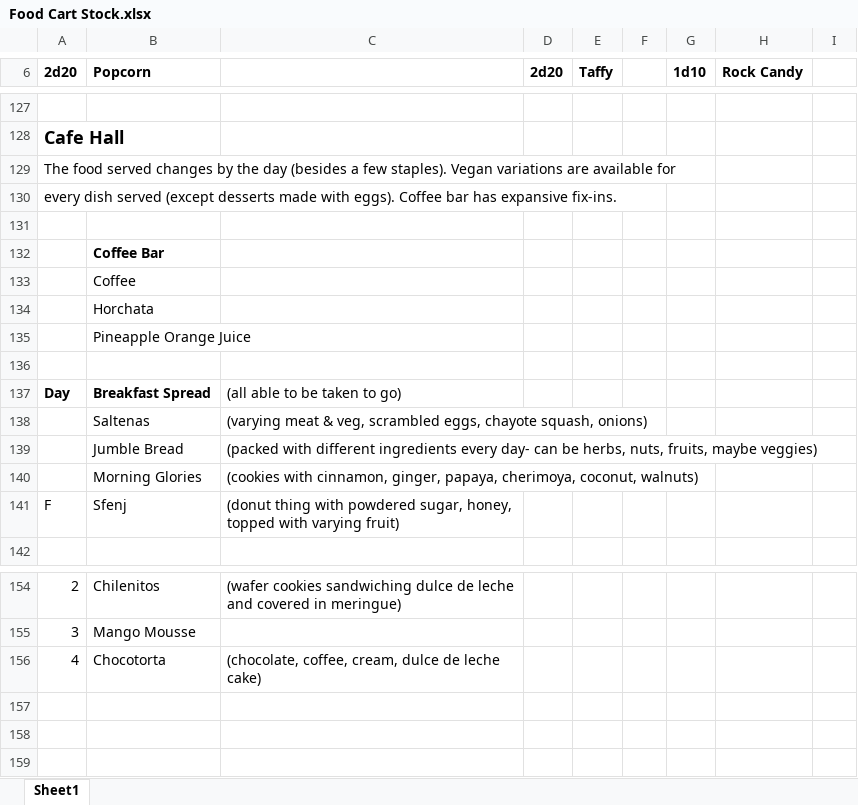
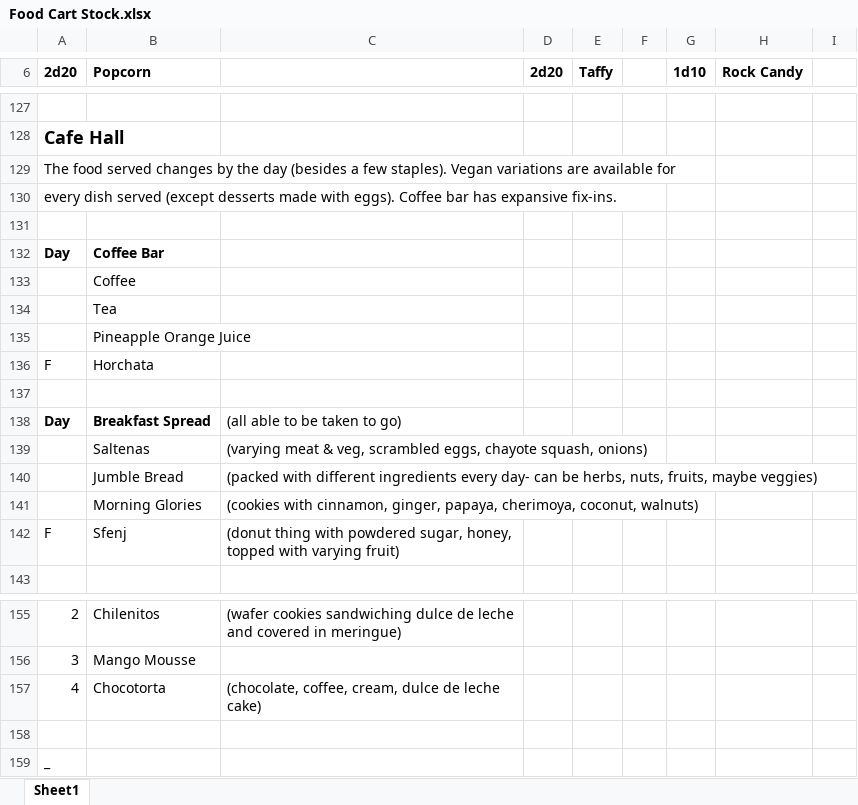
Before and after one commit to shocked-anguilliform/shocked-anguilliform.github.io, an Excel workbook: npcs/Food Cart Stock.xlsx, sheet Sheet1, drawn as a sheet; only a part is shown, gaps mark what is left out; values as stored, in another font and other column widths than the file's, no borders; the diff names each change by its address in the sheet, - before the commit and + after, or states it on an @@ line.

```diff
--- a/npcs/Food Cart Stock.xlsx (sheet Sheet1)
+++ b/npcs/Food Cart Stock.xlsx (sheet Sheet1)
@@ column A (2d20) renumbered between rows 132 and 136 @@
+row 134:  | Tea
+row 158: (empty)
+row 159: _
```
Also changed, not shown: 2 other files.
